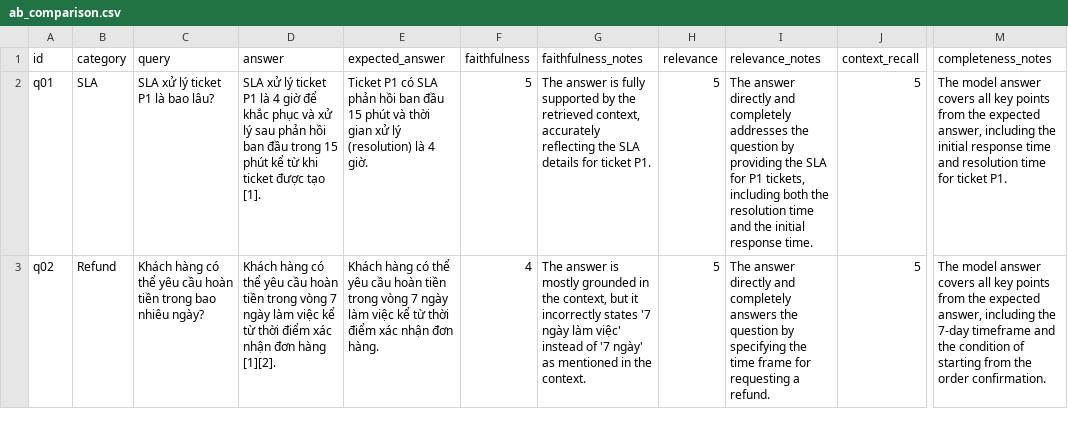
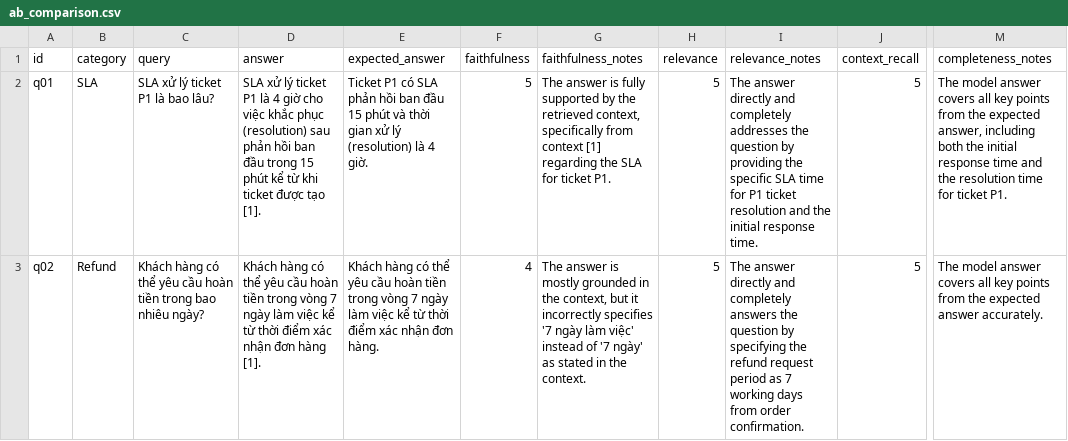
Before and after one commit to A20K-Vin/AIK20-Nhom09-Day08, a CSV file: results/ab_comparison.csv, drawn as a sheet; only a part is shown, gaps mark what is left out; the diff covers the shown part only; the diff names each change by its address in the sheet, - before the commit and + after, or states it on an @@ line.

```diff
--- a/results/ab_comparison.csv
+++ b/results/ab_comparison.csv
-D2 (answer): …4 giờ để khắc phục và xử lý sau phản…
+D2 (answer): …4 giờ cho việc khắc phục (resolution) sau phản…
-G2 (faithfulness_notes): …retrieved context, accurately reflecting the SLA details for ticket…
+G2 (faithfulness_notes): …retrieved context, specifically from context [1] regarding the SLA for ticket…
-I2 (relevance_notes): …providing the SLA for P1 tickets, including both the resolution time and the…
+I2 (relevance_notes): …providing the specific SLA time for P1 ticket resolution and the…
-M2 (completeness_notes): …answer, including the initial response time and resolution time…
+M2 (completeness_notes): …answer, including both the initial response time and the resolution time…
-D3 (answer): …đơn hàng [1][2].
+D3 (answer): …đơn hàng [1].
-G3 (faithfulness_notes): …it incorrectly states '7 ngày làm việc' instead of '7 ngày' as mentioned in the…
+G3 (faithfulness_notes): …it incorrectly specifies '7 ngày làm việc' instead of '7 ngày' as stated in the…
-I3 (relevance_notes): …specifying the time frame for requesting a refund.
+I3 (relevance_notes): …specifying the refund request period as 7 working days from order confirmation.
-M3 (completeness_notes): …the expected answer, including the 7-day timeframe and the condition of starting from the order confirmation.
+M3 (completeness_notes): …the expected answer accurately.
```
Also changed, not shown: 85 edited cells elsewhere in this file, 3 other files.
